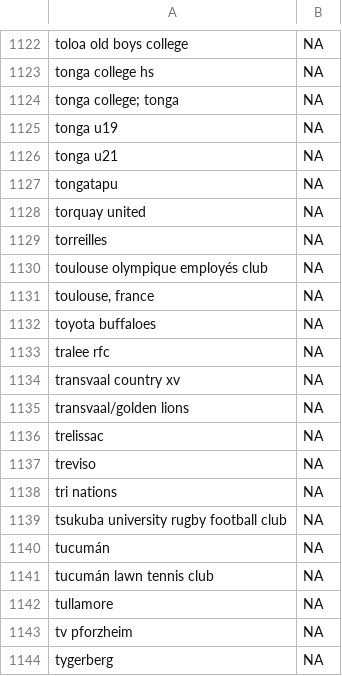
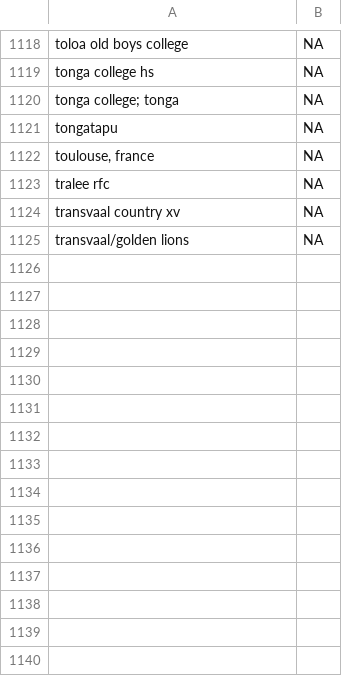
Before and after one commit to CompNet/RugbyScope, a CSV file: data/wikipedia/english/unmatched_names.csv, drawn as a sheet; only a part is shown, gaps mark what is left out; the diff covers the shown part only.

```diff
--- a/data/wikipedia/english/unmatched_names.csv
+++ b/data/wikipedia/english/unmatched_names.csv
@@ -1124,10 +1120,4 @@
 "tonga college; tonga",NA
-"tonga u19",NA
-"tonga u21",NA
 "tongatapu",NA
-"torquay united",NA
-"torreilles",NA
-"toulouse olympique employés club",NA
 "toulouse, france",NA
-"toyota buffaloes",NA
 "tralee rfc",NA
@@ -1135,10 +1125 @@
 "transvaal/golden lions",NA
-"trelissac",NA
-"treviso",NA
-"tri nations",NA
-"tsukuba university rugby football club",NA
-"tucumán",NA
-"tucumán lawn tennis club",NA
-"tullamore",NA
-"tv pforzheim",NA
-"tygerberg",NA
```
Also changed, not shown: 34 removed rows elsewhere in this file, data/wikipedia/english/maps/name2id.csv, data/wikipedia/english/maps/new_teams.csv, 1 other file.
